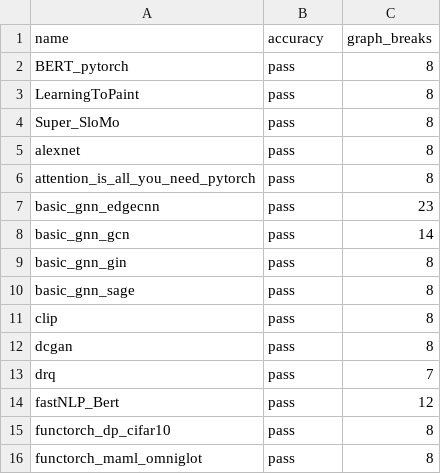
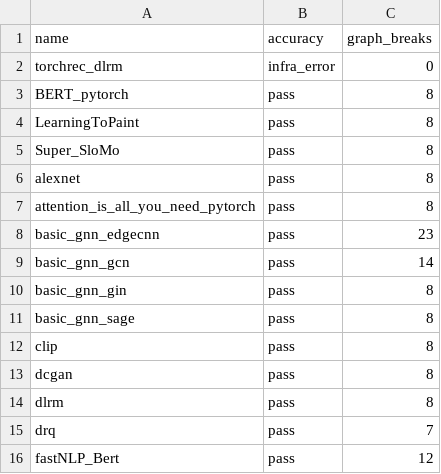
Before and after one commit to huznegoods/pytorch, a CSV file: benchmarks/dynamo/ci_expected_accuracy/inductor_torchbench_dynamic_training.csv, drawn as a sheet; only a part is shown; the shorter side is filled out with more unchanged rows.

Commit message:
Install torchrec/fbgemm from source in CI (#106808)
Signed-off-by: Edward Z. Yang <ezyang@meta.com>

Pull Request resolved: https://github.com/pytorch/pytorch/pull/106808
Approved by: https://github.com/malfet, https://github.com/xuzhao9

```diff
--- a/benchmarks/dynamo/ci_expected_accuracy/inductor_torchbench_dynamic_training.csv
+++ b/benchmarks/dynamo/ci_expected_accuracy/inductor_torchbench_dynamic_training.csv
@@ -1,2 +1,3 @@
 name,accuracy,graph_breaks
+torchrec_dlrm,infra_error,0
 BERT_pytorch,pass,8
@@ -12,2 +13,3 @@ clip,pass,8
 dcgan,pass,8
+dlrm,pass,8
 drq,pass,7
```
Also changed, not shown: benchmarks/dynamo/ci_expected_accuracy/inductor_torchbench_dynamic_inference.csv, benchmarks/dynamo/ci_expected_accuracy/inductor_torchbench_training.csv, 7 other files.
